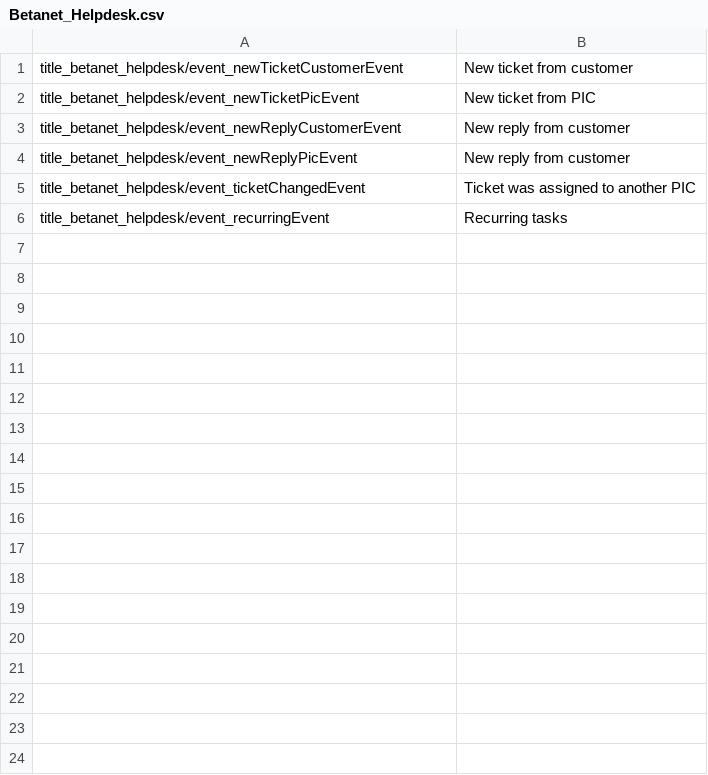
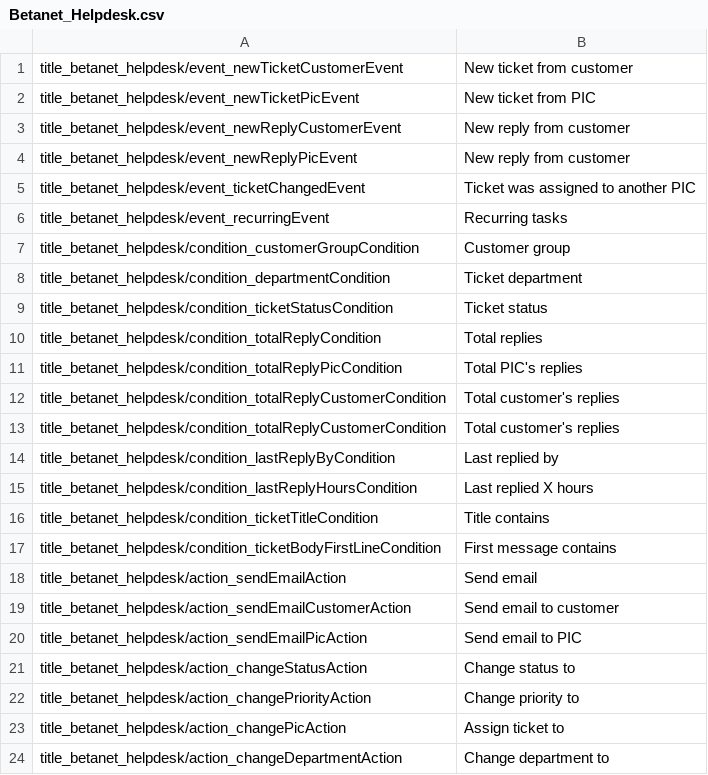
Before and after one commit to ndquocphong/betanet-helpdesk-m1, a CSV file: app/locale/en_US/Betanet_Helpdesk.csv, drawn as a sheet; the diff names each change by its address in the sheet, - before the commit and + after, or states it on an @@ line.

Commit message:
Implement add/remove/save/delete action conditions

```diff
--- a/app/locale/en_US/Betanet_Helpdesk.csv
+++ b/app/locale/en_US/Betanet_Helpdesk.csv
+row 7: title_betanet_helpdesk/condition_customerGroupCondition | Customer group
+row 8: title_betanet_helpdesk/condition_departmentCondition | Ticket department
+row 9: title_betanet_helpdesk/condition_ticketStatusCondition | Ticket status
+row 10: title_betanet_helpdesk/condition_totalReplyCondition | Total replies
+row 11: title_betanet_helpdesk/condition_totalReplyPicCondition | Total PIC's replies
+row 12: title_betanet_helpdesk/condition_totalReplyCustomerCondition | Total customer's replies
+row 13: title_betanet_helpdesk/condition_totalReplyCustomerCondition | Total customer's replies
+row 14: title_betanet_helpdesk/condition_lastReplyByCondition | Last replied by
+row 15: title_betanet_helpdesk/condition_lastReplyHoursCondition | Last replied X hours
+row 16: title_betanet_helpdesk/condition_ticketTitleCondition | Title contains
+row 17: title_betanet_helpdesk/condition_ticketBodyFirstLineCondition | First message contains
+row 18: title_betanet_helpdesk/action_sendEmailAction | Send email
+row 19: title_betanet_helpdesk/action_sendEmailCustomerAction | Send email to customer
+row 20: title_betanet_helpdesk/action_sendEmailPicAction | Send email to PIC
+row 21: title_betanet_helpdesk/action_changeStatusAction | Change status to
+row 22: title_betanet_helpdesk/action_changePriorityAction | Change priority to
+row 23: title_betanet_helpdesk/action_changePicAction | Assign ticket to
+row 24: title_betanet_helpdesk/action_changeDepartmentAction | Change department to
```
Also changed, not shown: 23 other files.
